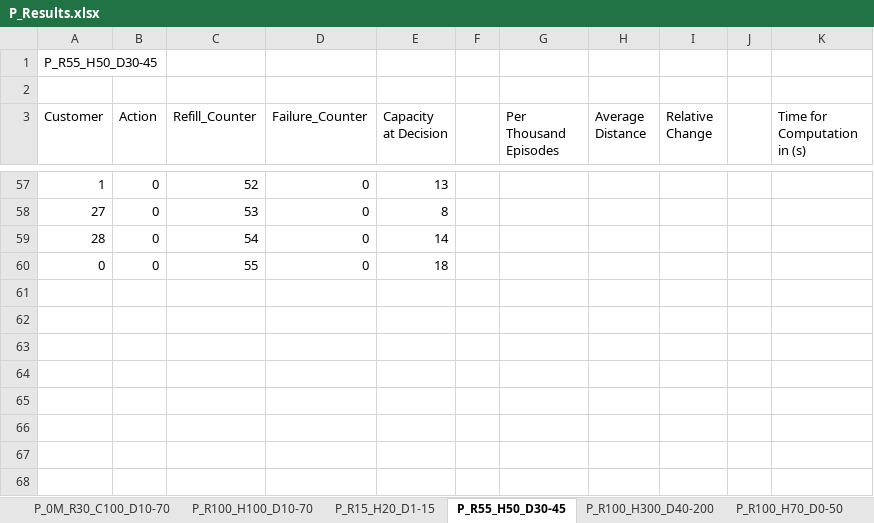
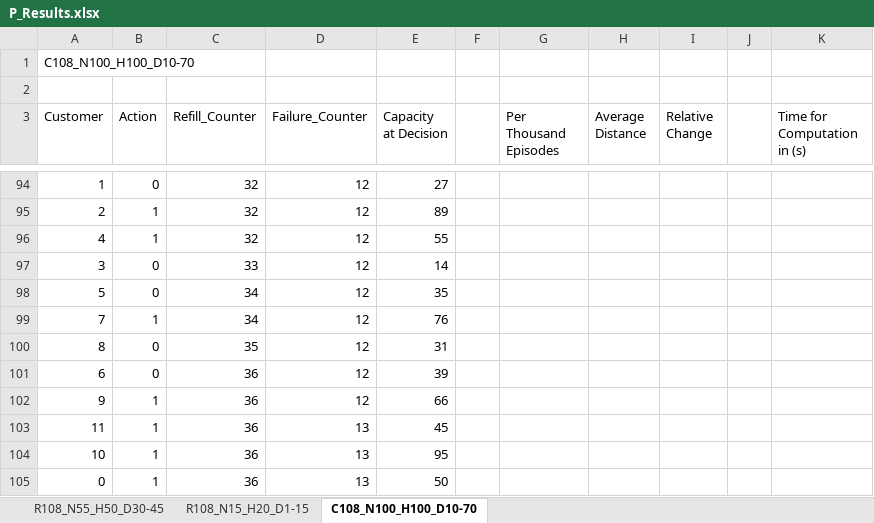
Before and after one commit to BernhardRoehrl/Reinforcement-Learning-for-the-VRPSD, an Excel workbook: Final Code/P_Results.xlsx, sheet C108_N100_H100_D10-70, drawn as a sheet; only a part is shown, gaps mark what is left out; values as stored, in another font and other column widths than the file's, no borders; removed rows and columns are numbered as before the commit, all else as after; the diff covers the shown part only; the diff names each change by its address in the sheet, - before the commit and + after, or states it on an @@ line.

```diff
--- a/Final Code/P_Results.xlsx (sheet C108_N100_H100_D10-70)
+++ b/Final Code/P_Results.xlsx (sheet C108_N100_H100_D10-70)
-sheet tab: P_R100_H100_D10-70
+sheet tab: R108_N55_H50_D30-45
-sheet tab: P_R15_H20_D1-15
+sheet tab: R108_N15_H20_D1-15
-sheet tab: P_R55_H50_D30-45
+sheet tab: C108_N100_H100_D10-70
-sheet tab: P_0M_R30_C100_D10-70
-sheet tab: P_R100_H300_D40-200
-sheet tab: P_R100_H70_D0-50
-A1 (Customer): P_R55_H50_D30-45
+A1 (Customer): C108_N100_H100_D10-70
-C94 (Refill_Counter): 52
+C94 (Refill_Counter): 32
-D94 (Failure_Counter): 0
+D94 (Failure_Counter): 12
-E94 (Capacity at Decision): 13
+E94 (Capacity at Decision): 27
-row 58: 27 | 0 | 53 | 0 | 8
-row 59: 28 | 0 | 54 | 0 | 14
+row 95: 2 | 1 | 32 | 12 | 89
+row 96: 4 | 1 | 32 | 12 | 55
+row 97: 3 | 0 | 33 | 12 | 14
+row 98: 5 | 0 | 34 | 12 | 35
+row 99: 7 | 1 | 34 | 12 | 76
+row 100: 8 | 0 | 35 | 12 | 31
+row 101: 6 | 0 | 36 | 12 | 39
+row 102: 9 | 1 | 36 | 12 | 66
+row 103: 11 | 1 | 36 | 13 | 45
+row 104: 10 | 1 | 36 | 13 | 95
-B105 (Action): 0
+B105 (Action): 1
-C105 (Refill_Counter): 55
+C105 (Refill_Counter): 36
-D105 (Failure_Counter): 0
+D105 (Failure_Counter): 13
-E105 (Capacity at Decision): 18
+E105 (Capacity at Decision): 50
```
Also changed, not shown: 80 added rows, 43 removed rows and 35 edited cells elsewhere in this sheet, sheet R108_N55_H50_D30-45, sheet R108_N15_H20_D1-15, other sheet tabs, 7 other files.
